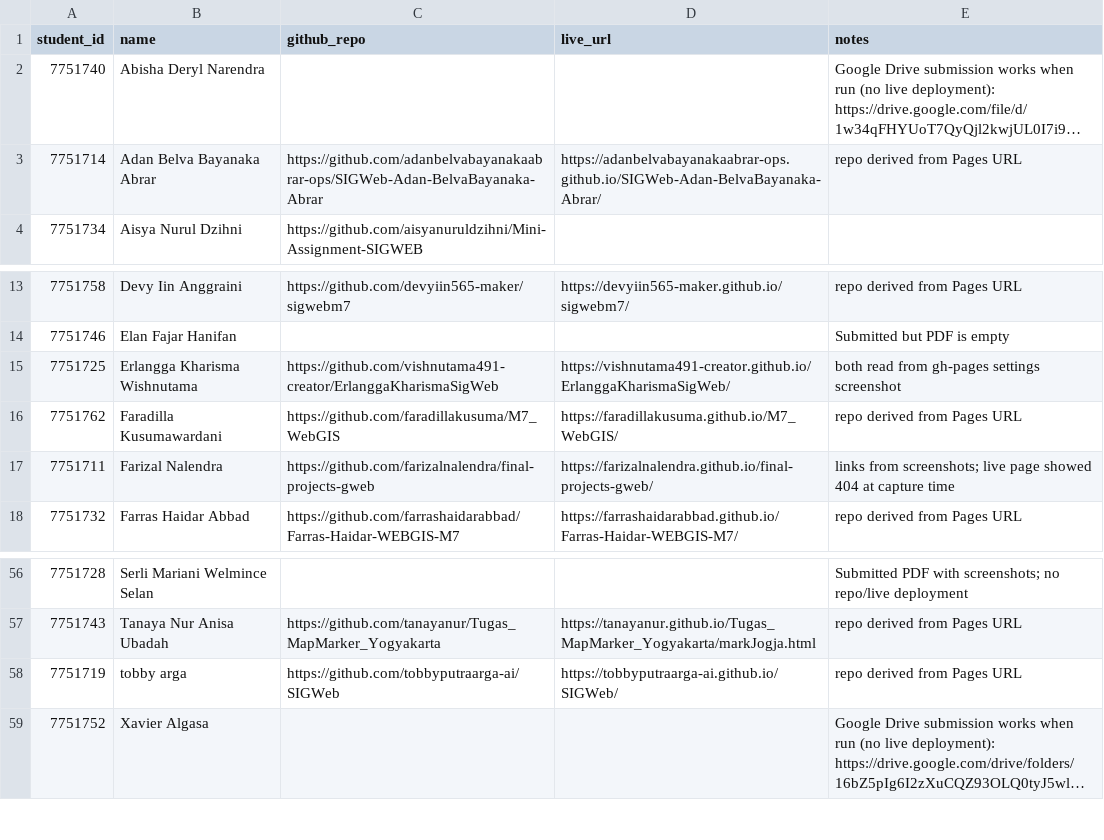
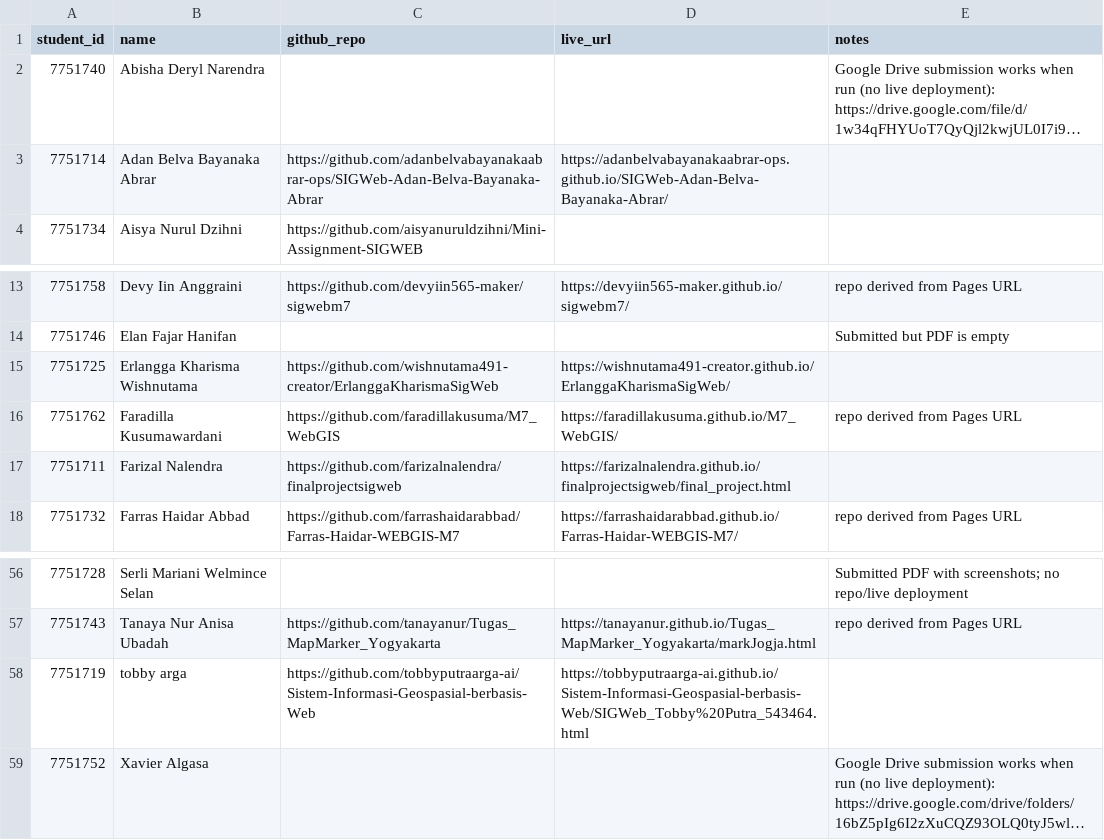
Before and after one commit to ismailsunni/web-gis-2026, a CSV file: tugas/week7_recap.csv, drawn as a sheet; only a part is shown, gaps mark what is left out; long unchanged cells end in …; the diff names each change by its address in the sheet, - before the commit and + after, or states it on an @@ line.

```diff
--- a/tugas/week7_recap.csv
+++ b/tugas/week7_recap.csv
-C3 (github_repo): https://github.com/adanbelvabayanakaabrar-ops/SIGWeb-Adan-BelvaBayanaka-Abrar
+C3 (github_repo): https://github.com/adanbelvabayanakaabrar-ops/SIGWeb-Adan-Belva-Bayanaka-Abrar
-D3 (live_url): https://adanbelvabayanakaabrar-ops.github.io/SIGWeb-Adan-BelvaBayanaka-Abrar/
+D3 (live_url): https://adanbelvabayanakaabrar-ops.github.io/SIGWeb-Adan-Belva-Bayanaka-Abrar/
-E3 (notes): repo derived from Pages URL
+E3 (notes): (empty)
-C15 (github_repo): https://github.com/vishnutama491-creator/ErlanggaKharismaSigWeb
+C15 (github_repo): https://github.com/wishnutama491-creator/ErlanggaKharismaSigWeb
-D15 (live_url): https://vishnutama491-creator.github.io/ErlanggaKharismaSigWeb/
+D15 (live_url): https://wishnutama491-creator.github.io/ErlanggaKharismaSigWeb/
-E15 (notes): both read from gh-pages settings screenshot
+E15 (notes): (empty)
-C17 (github_repo): https://github.com/farizalnalendra/final-projects-gweb
+C17 (github_repo): https://github.com/farizalnalendra/finalprojectsigweb
-D17 (live_url): https://farizalnalendra.github.io/final-projects-gweb/
+D17 (live_url): https://farizalnalendra.github.io/finalprojectsigweb/final_project.html
-E17 (notes): links from screenshots; live page showed 404 at capture time
+E17 (notes): (empty)
-C58 (github_repo): https://github.com/tobbyputraarga-ai/SIGWeb
+C58 (github_repo): https://github.com/tobbyputraarga-ai/Sistem-Informasi-Geospasial-berbasis-Web
-D58 (live_url): https://tobbyputraarga-ai.github.io/SIGWeb/
+D58 (live_url): https://tobbyputraarga-ai.github.io/Sistem-Informasi-Geospasial-berbasis-Web/SIGWeb_Tobby%20Putra_543464.html
-E58 (notes): repo derived from Pages URL
+E58 (notes): (empty)
```
Also changed, not shown: tugas/results_recap.csv, 3 other files.
